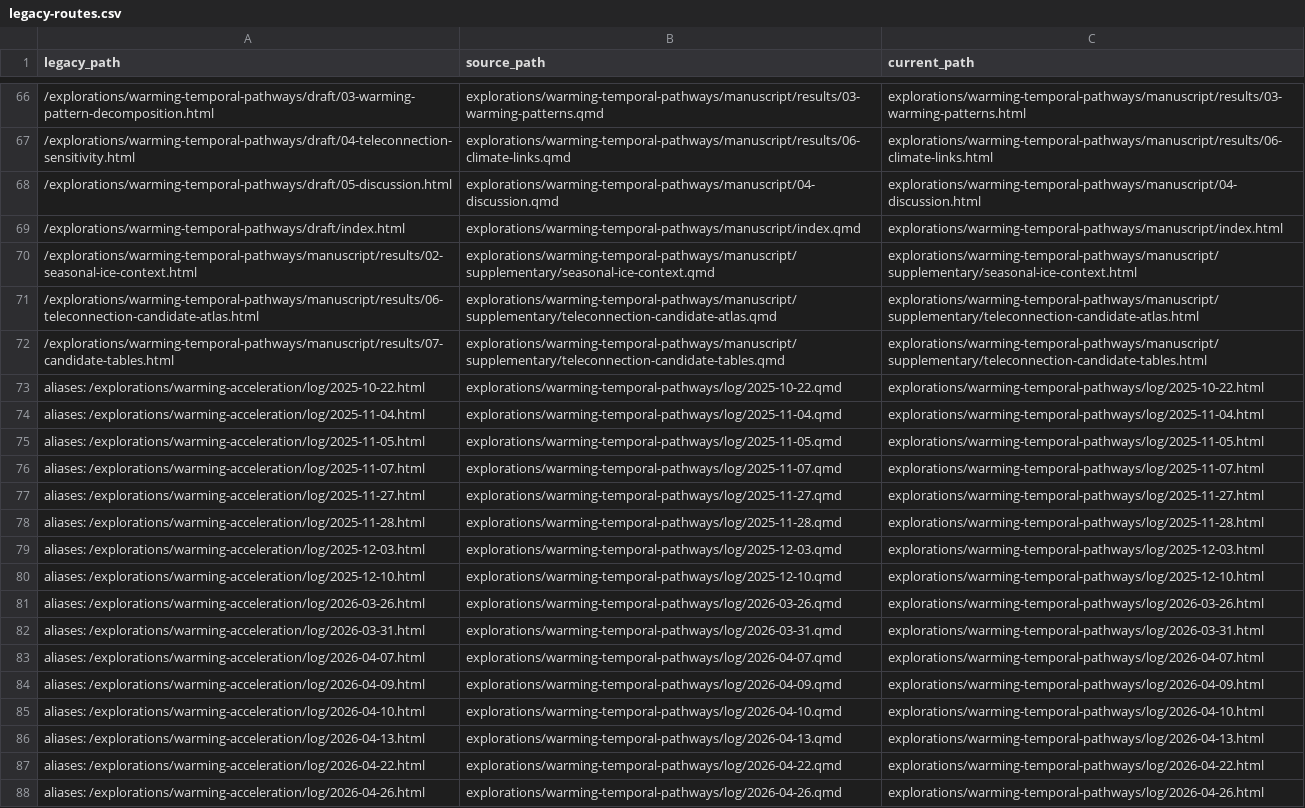
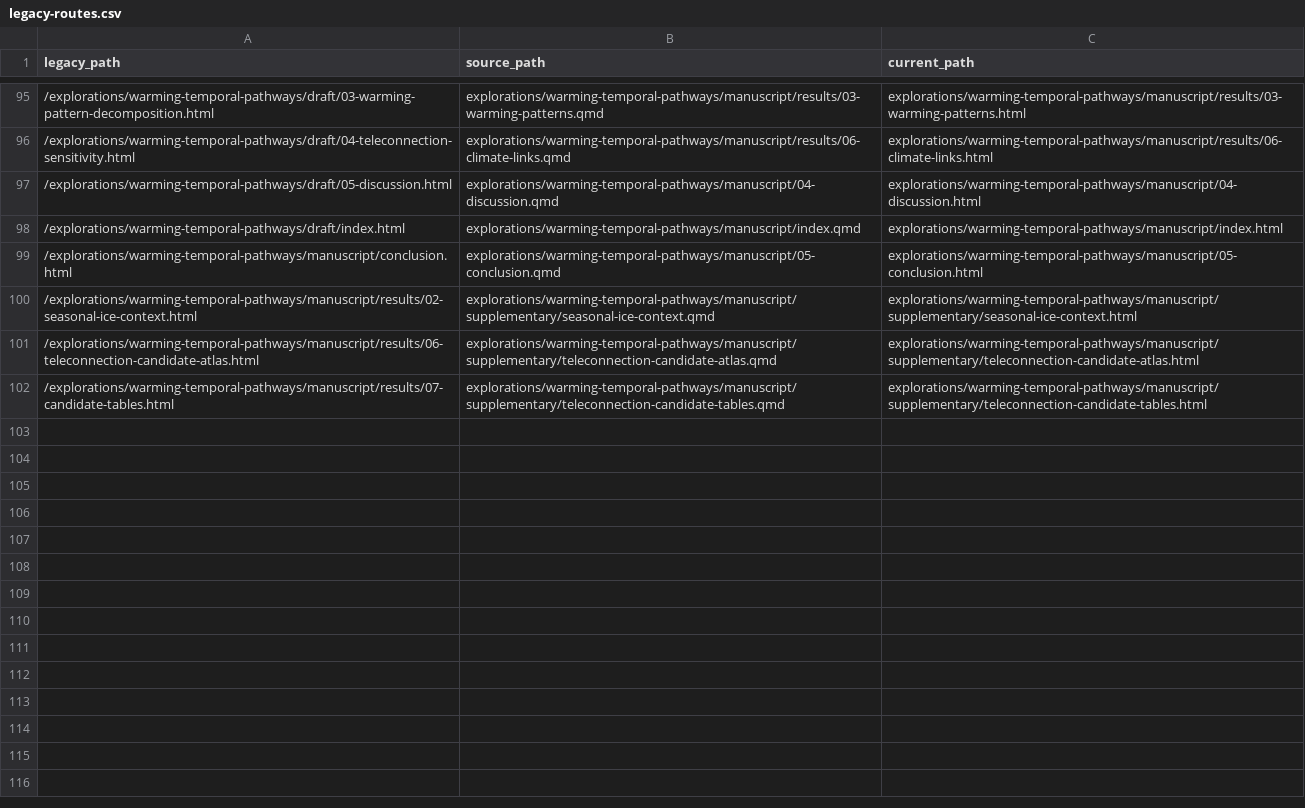
Before and after one commit to 0froq/research-site, a CSV file: config/legacy-routes.csv, drawn as a sheet; only a part is shown, gaps mark what is left out; removed rows and columns are numbered as before the commit, all else as after; the diff covers the shown part only; the diff names each change by its address in the sheet, - before the commit and + after, or states it on an @@ line.

```diff
--- a/config/legacy-routes.csv
+++ b/config/legacy-routes.csv
+row 99: /explorations/warming-temporal-pathways/manuscript/conclusion.html | explorations/warming-temporal-pathways/manuscript/05-conclusion.qmd | explorations/warming-temporal-pathways/manuscript/05-conclusion.html
-row 73: aliases: /explorations/warming-acceleration/log/2025-10-22.html | explorations/warming-temporal-pathways/log/2025-10-22.qmd | explorations/warming-temporal-pathways/log/2025-10-22.html
-row 74: aliases: /explorations/warming-acceleration/log/2025-11-04.html | explorations/warming-temporal-pathways/log/2025-11-04.qmd | explorations/warming-temporal-pathways/log/2025-11-04.html
-row 75: aliases: /explorations/warming-acceleration/log/2025-11-05.html | explorations/warming-temporal-pathways/log/2025-11-05.qmd | explorations/warming-temporal-pathways/log/2025-11-05.html
-row 76: aliases: /explorations/warming-acceleration/log/2025-11-07.html | explorations/warming-temporal-pathways/log/2025-11-07.qmd | explorations/warming-temporal-pathways/log/2025-11-07.html
-row 77: aliases: /explorations/warming-acceleration/log/2025-11-27.html | explorations/warming-temporal-pathways/log/2025-11-27.qmd | explorations/warming-temporal-pathways/log/2025-11-27.html
-row 78: aliases: /explorations/warming-acceleration/log/2025-11-28.html | explorations/warming-temporal-pathways/log/2025-11-28.qmd | explorations/warming-temporal-pathways/log/2025-11-28.html
-row 79: aliases: /explorations/warming-acceleration/log/2025-12-03.html | explorations/warming-temporal-pathways/log/2025-12-03.qmd | explorations/warming-temporal-pathways/log/2025-12-03.html
-row 80: aliases: /explorations/warming-acceleration/log/2025-12-10.html | explorations/warming-temporal-pathways/log/2025-12-10.qmd | explorations/warming-temporal-pathways/log/2025-12-10.html
-row 81: aliases: /explorations/warming-acceleration/log/2026-03-26.html | explorations/warming-temporal-pathways/log/2026-03-26.qmd | explorations/warming-temporal-pathways/log/2026-03-26.html
-row 82: aliases: /explorations/warming-acceleration/log/2026-03-31.html | explorations/warming-temporal-pathways/log/2026-03-31.qmd | explorations/warming-temporal-pathways/log/2026-03-31.html
-row 83: aliases: /explorations/warming-acceleration/log/2026-04-07.html | explorations/warming-temporal-pathways/log/2026-04-07.qmd | explorations/warming-temporal-pathways/log/2026-04-07.html
-row 84: aliases: /explorations/warming-acceleration/log/2026-04-09.html | explorations/warming-temporal-pathways/log/2026-04-09.qmd | explorations/warming-temporal-pathways/log/2026-04-09.html
-row 85: aliases: /explorations/warming-acceleration/log/2026-04-10.html | explorations/warming-temporal-pathways/log/2026-04-10.qmd | explorations/warming-temporal-pathways/log/2026-04-10.html
-row 86: aliases: /explorations/warming-acceleration/log/2026-04-13.html | explorations/warming-temporal-pathways/log/2026-04-13.qmd | explorations/warming-temporal-pathways/log/2026-04-13.html
-row 87: aliases: /explorations/warming-acceleration/log/2026-04-22.html | explorations/warming-temporal-pathways/log/2026-04-22.qmd | explorations/warming-temporal-pathways/log/2026-04-22.html
-row 88: aliases: /explorations/warming-acceleration/log/2026-04-26.html | explorations/warming-temporal-pathways/log/2026-04-26.qmd | explorations/warming-temporal-pathways/log/2026-04-26.html
```
Also changed, not shown: 29 added rows and 13 removed rows elsewhere in this file, 2 other files.
